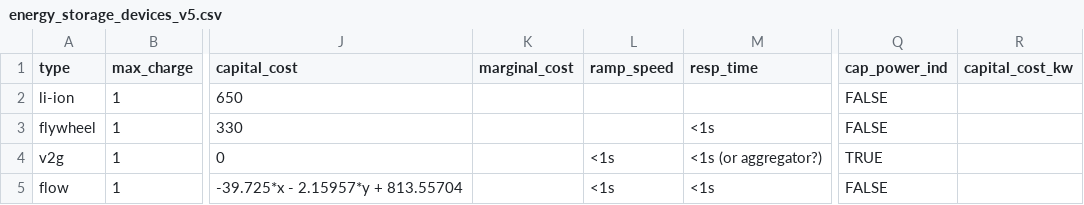
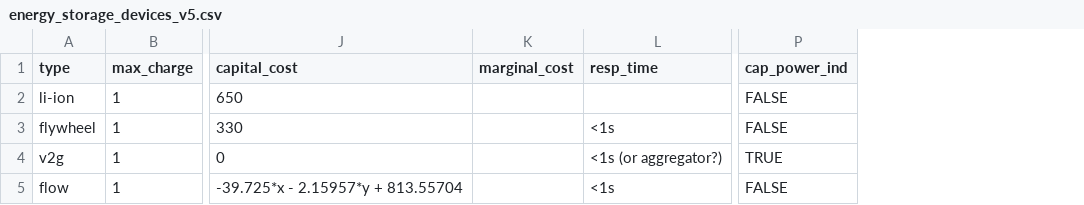
Before and after one commit to RegisterSalad/Microgrid_Storage_Module, a CSV file: data/energy_storage_devices_v5.csv, drawn as a sheet; only a part is shown, gaps mark what is left out; the diff names each change by its address in the sheet, - before the commit and + after, or states it on an @@ line.

```diff
--- a/data/energy_storage_devices_v5.csv
+++ b/data/energy_storage_devices_v5.csv
-column L (ramp_speed), rows 4-5: <1s | <1s
-column R (capital_cost_kw), empty
```
Also changed, not shown: 1 other file.
